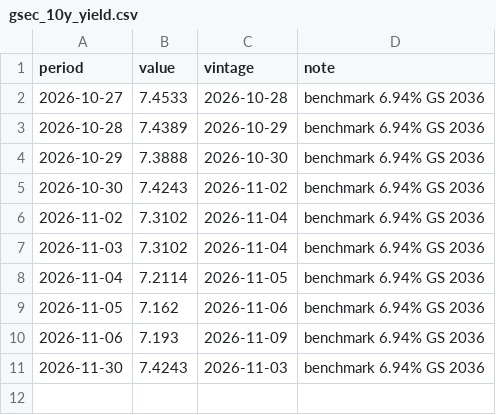
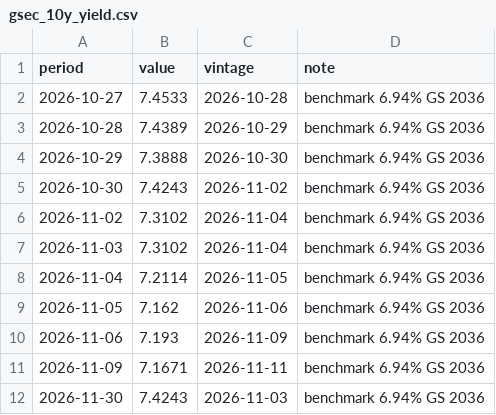
Before and after one commit to indiamacrofinance/indiamacrofinance, a CSV file: data/series/gsec_10y_yield.csv, drawn as a sheet; the diff names each change by its address in the sheet, - before the commit and + after, or states it on an @@ line.

```diff
--- a/data/series/gsec_10y_yield.csv
+++ b/data/series/gsec_10y_yield.csv
+row 11: 2026-11-09 | 7.1671 | 2026-11-11 | benchmark 6.94% GS 2036
```
Also changed, not shown: data/revisions/usdcny_close.csv, data/revisions/usdidr_close.csv, 36 other files.
